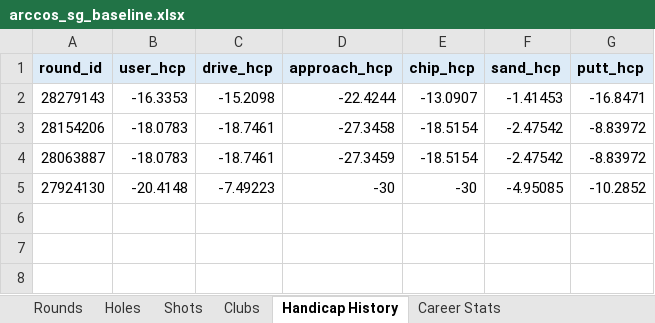
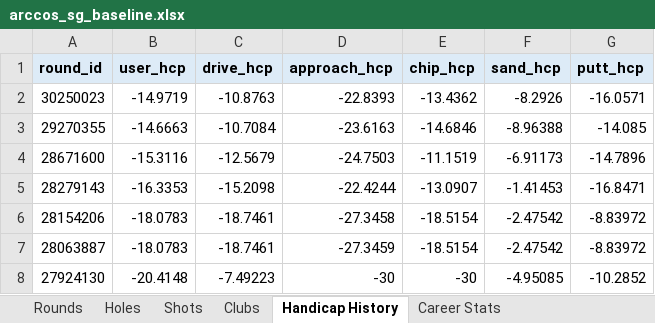
Before and after one commit to chrisdecali/arccos-sg-baseline, an Excel workbook: arccos_sg_baseline.xlsx, sheet Handicap History, drawn as a sheet; values as stored, in another font and other column widths than the file's, no borders; the diff names each change by its address in the sheet, - before the commit and + after, or states it on an @@ line.

```diff
--- a/arccos_sg_baseline.xlsx (sheet Handicap History)
+++ b/arccos_sg_baseline.xlsx (sheet Handicap History)
+row 2: 30250023 | -14.9719 | -10.8763 | -22.8393 | -13.4362 | -8.2926 | -16.0571
+row 3: 29270355 | -14.6663 | -10.7084 | -23.6163 | -14.6846 | -8.96388 | -14.085
+row 4: 28671600 | -15.3116 | -12.5679 | -24.7503 | -11.1519 | -6.91173 | -14.7896
```
Also changed, not shown: sheet Shots, sheet Holes, sheet Clubs, sheet Rounds, sheet Career Stats, sheet Baseline Summary, 13 other files.
